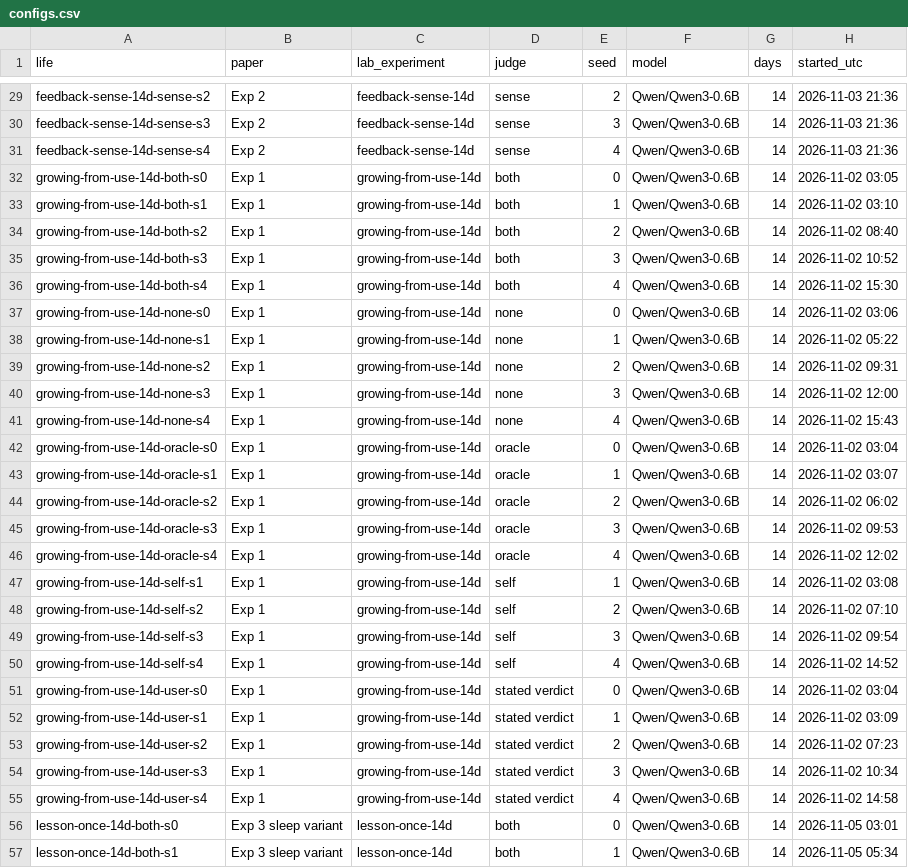
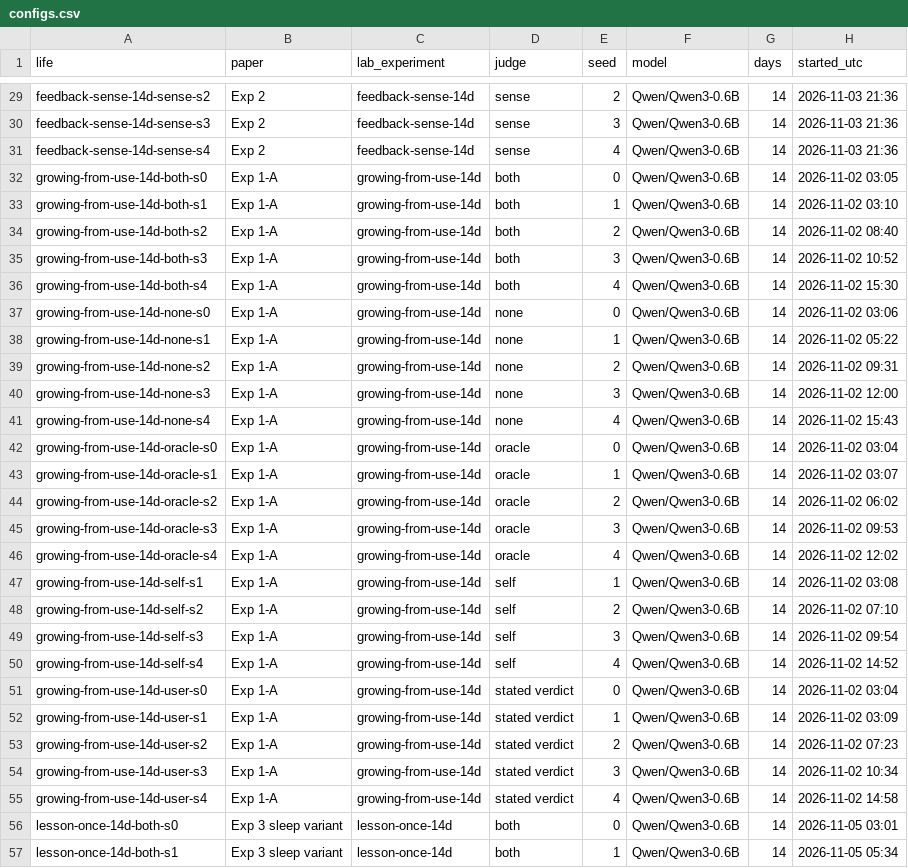
Before and after one commit to kratai-desci/research, a CSV file: discernment/data/configs.csv, drawn as a sheet; only a part is shown, gaps mark what is left out; the diff covers the shown part only; the diff names each change by its address in the sheet, - before the commit and + after, or states it on an @@ line.

```diff
--- a/discernment/data/configs.csv
+++ b/discernment/data/configs.csv
-B32:B55 (paper): Exp 1
+B32:B55 (paper): Exp 1-A
```
Also changed, not shown: 31 edited cells elsewhere in this file, discernment/data/lives.csv, 18 other files.
